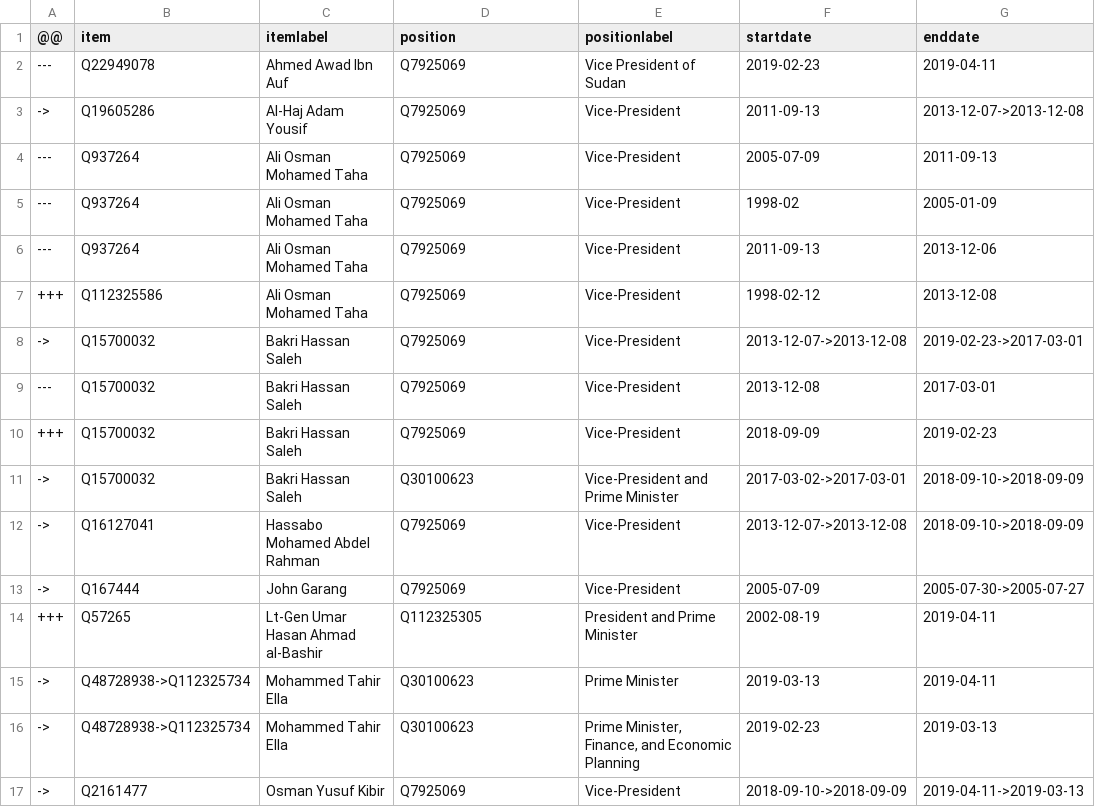
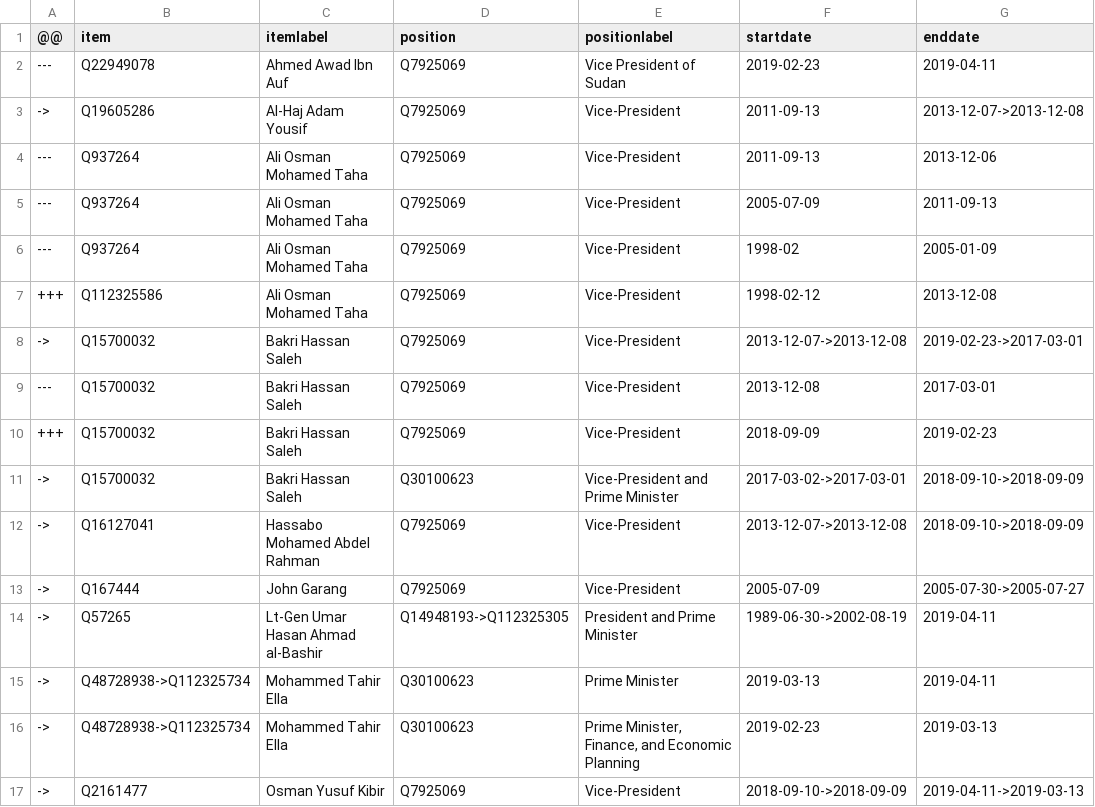
Before and after one commit to every-politician-scrapers/sudan, a CSV file: sources/cpssa/diff.csv, drawn as a sheet.

```diff
--- a/sources/cpssa/diff.csv
+++ b/sources/cpssa/diff.csv
@@ -3,5 +3,5 @@
 ->,Q19605286,Al-Haj Adam Yousif,Q7925069,Vice-President,2011-09-13,2013-12-07->2013-12-08
+---,Q937264,Ali Osman Mohamed Taha,Q7925069,Vice-President,2011-09-13,2013-12-06
 ---,Q937264,Ali Osman Mohamed Taha,Q7925069,Vice-President,2005-07-09,2011-09-13
 ---,Q937264,Ali Osman Mohamed Taha,Q7925069,Vice-President,1998-02,2005-01-09
----,Q937264,Ali Osman Mohamed Taha,Q7925069,Vice-President,2011-09-13,2013-12-06
 +++,Q112325586,Ali Osman Mohamed Taha,Q7925069,Vice-President,1998-02-12,2013-12-08
@@ -13,3 +13,3 @@
 ->,Q167444,John Garang,Q7925069,Vice-President,2005-07-09,2005-07-30->2005-07-27
-+++,Q57265,Lt-Gen Umar Hasan Ahmad al-Bashir,Q112325305,President and Prime Minister,2002-08-19,2019-04-11
+->,Q57265,Lt-Gen Umar Hasan Ahmad al-Bashir,Q14948193->Q112325305,President and Prime Minister,1989-06-30->2002-08-19,2019-04-11
 ->,Q48728938->Q112325734,Mohammed Tahir Ella,Q30100623,Prime Minister,2019-03-13,2019-04-11
```
Also changed, not shown: sources/cpssa/wikidata.csv, sources/president/wikidata.csv, 5 other files.
